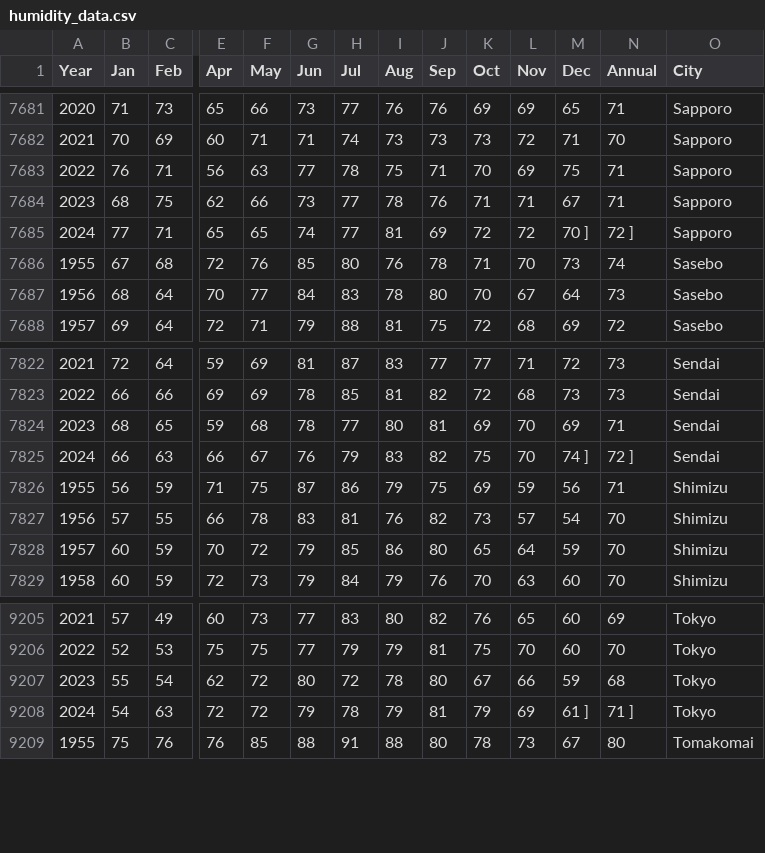
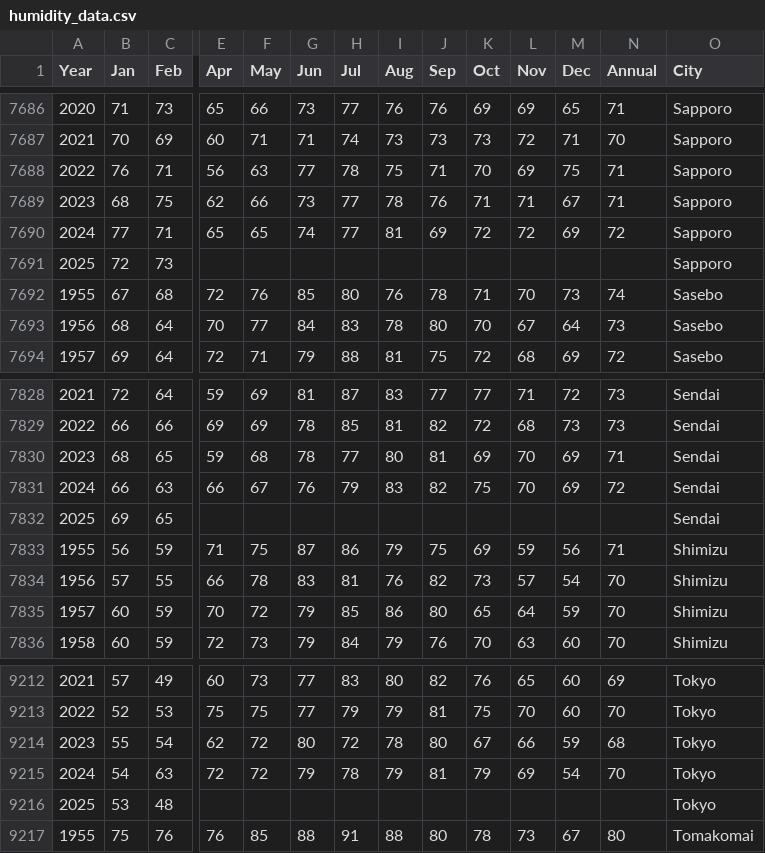
Before and after one commit to esyniawa/rc-prediction_cherry_blossom, a CSV file: data/humidity_data.csv, drawn as a sheet; only a part is shown, gaps mark what is left out; addresses are those after the commit; rows hold the shown columns only; the diff covers the shown part only; the diff names each change by its address in the sheet, - before the commit and + after, or states it on an @@ line.

```diff
--- a/data/humidity_data.csv
+++ b/data/humidity_data.csv
-M7690 (Dec): 70 ]
+M7690 (Dec): 69
-N7690 (Annual): 72 ]
+N7690 (Annual): 72
+row 7691: 2025 | 72 | 73 |  |  |  |  |  |  |  |  |  |  | Sapporo
-M7831 (Dec): 74 ]
+M7831 (Dec): 69
-N7831 (Annual): 72 ]
+N7831 (Annual): 72
+row 7832: 2025 | 69 | 65 |  |  |  |  |  |  |  |  |  |  | Sendai
-M9215 (Dec): 61 ]
+M9215 (Dec): 54
-N9215 (Annual): 71 ]
+N9215 (Annual): 70
+row 9216: 2025 | 53 | 48 |  |  |  |  |  |  |  |  |  |  | Tokyo
```
Also changed, not shown: 5 added rows and 10 edited cells elsewhere in this file, 1 other file.
